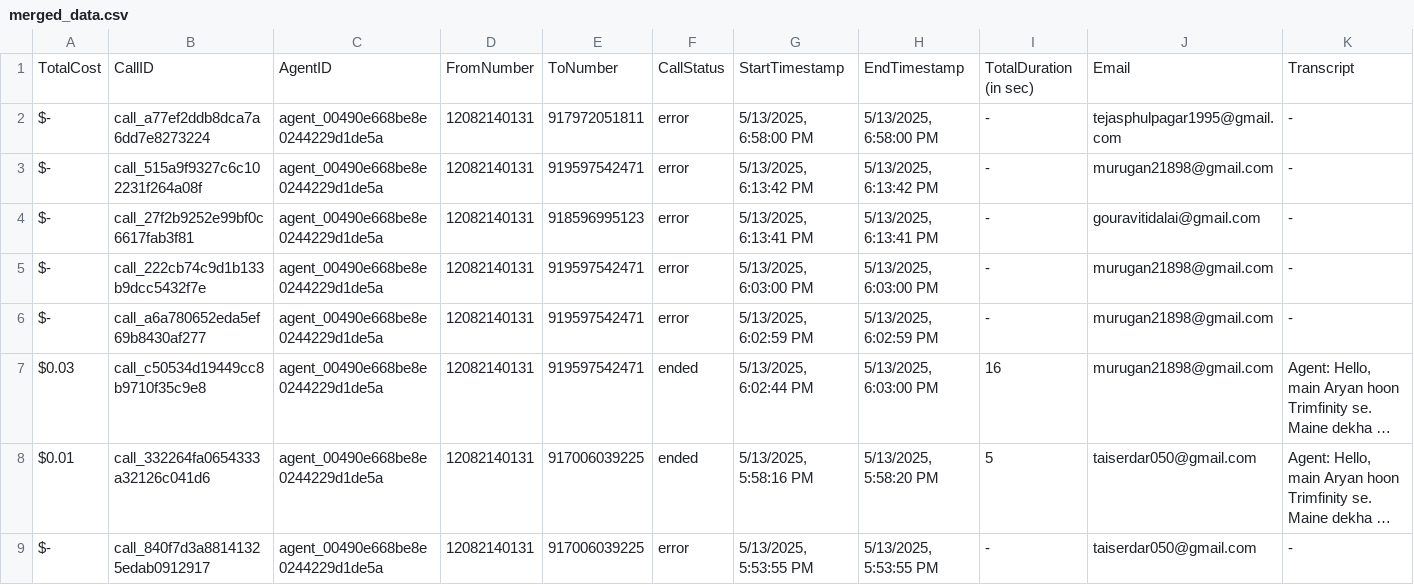
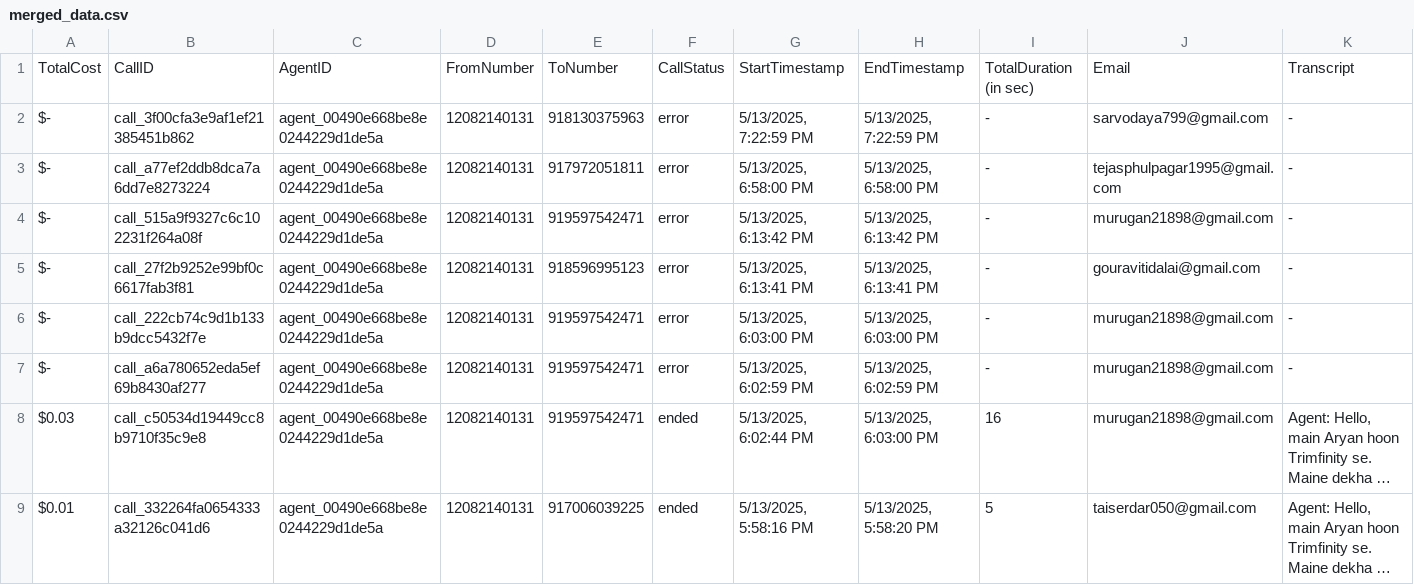
Before and after one commit to Urban-gabru-yog/Trimfinity_Dashboard_1104, a CSV file: data/merged_data.csv, drawn as a sheet; only a part is shown; the shorter side is filled out with more unchanged rows; long unchanged cells end in …; rows hold the shown columns only; the diff names each change by its address in the sheet, - before the commit and + after, or states it on an @@ line.

```diff
--- a/data/merged_data.csv
+++ b/data/merged_data.csv
+row 2: $- | call_3f00cfa3e9af1ef21385451b862 | agent_00490e668be8e0244229d1de5a | 12082140131 | 918130375963 | error | 5/13/2025, 7:22:59 PM | 5/13/2025, 7:22:59 PM | - | sarvodaya799@gmail.com | -
```
Also changed, not shown: data/call_data.csv.
